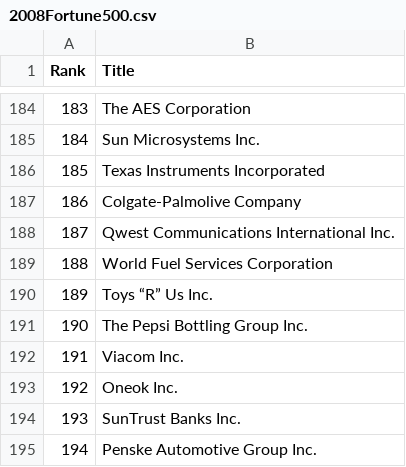
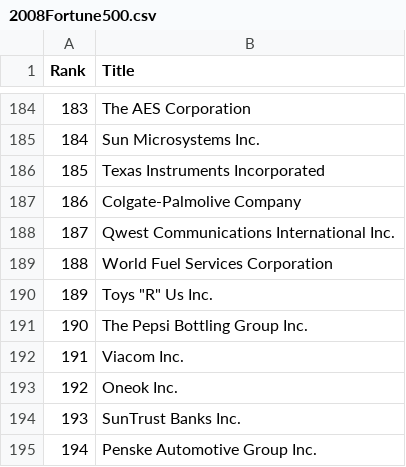
Before and after one commit to lakostov/fortune500, a CSV file: lib/assets/Fortune-500/2008Fortune500.csv, drawn as a sheet; only a part is shown, gaps mark what is left out.

```diff
--- a/lib/assets/Fortune-500/2008Fortune500.csv
+++ b/lib/assets/Fortune-500/2008Fortune500.csv
@@ -189,3 +189,3 @@
 188,World Fuel Services Corporation
-189,Toys “R” Us Inc.
+189,"Toys ""R"" Us Inc."
 190,The Pepsi Bottling Group Inc.
```
Also changed, not shown: lib/assets/Fortune-500/2009Fortune500.csv, lib/assets/Fortune-500/2010Fortune500.csv, 9 other files.
